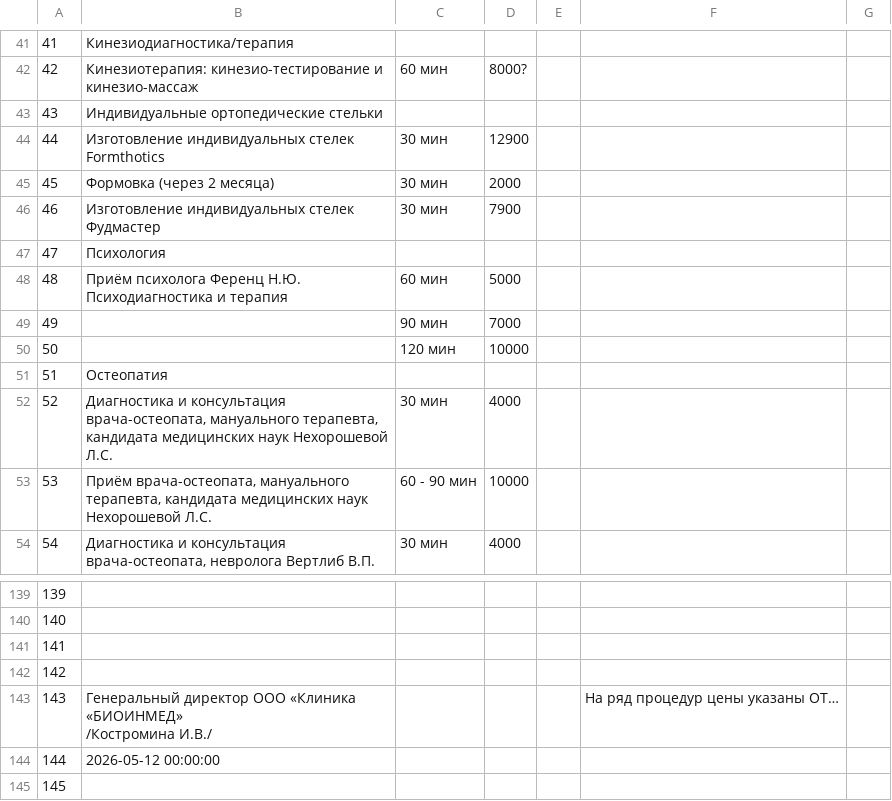
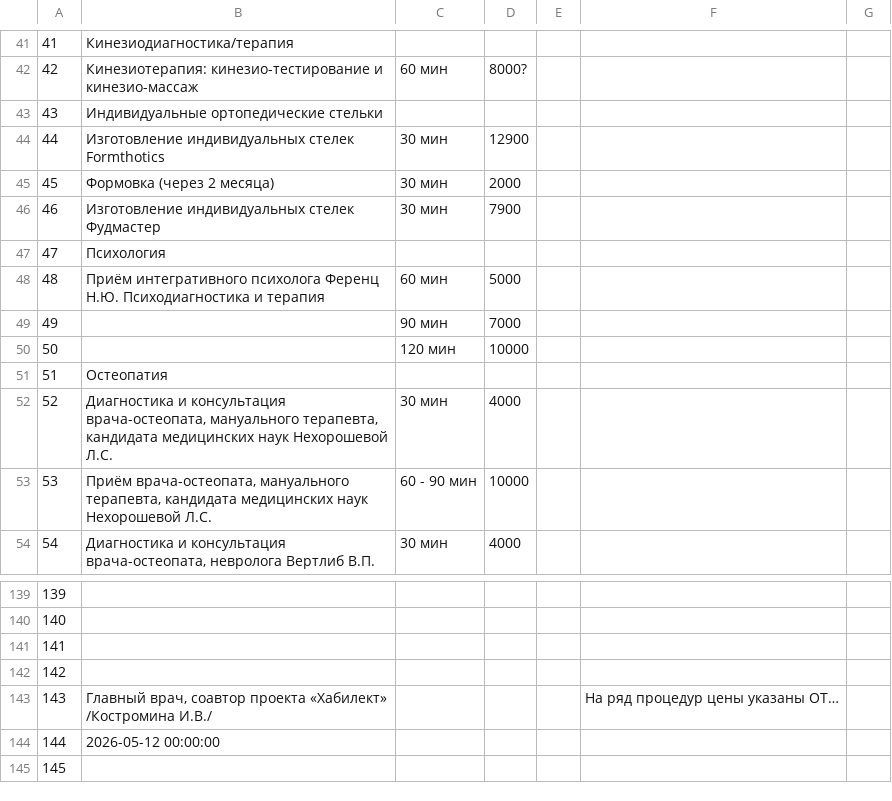
Before and after one commit to bioinmedtech/backup-next, a CSV file: docs/new-price-sheet-raw.csv, drawn as a sheet; only a part is shown, gaps mark what is left out.

```diff
--- a/docs/new-price-sheet-raw.csv
+++ b/docs/new-price-sheet-raw.csv
@@ -47,3 +47,3 @@
 47,Психология,,,,,,
-48,Приём психолога Ференц Н.Ю.                                    Психодиагностика и терапия,60 мин,5000,,,,
+48,Приём интегративного психолога Ференц Н.Ю.                    Психодиагностика и терапия,60 мин,5000,,,,
 49,,90 мин,7000,,,,
@@ -142,4 +142,4 @@
 142,,,,,,,
-143,"Генеральный  директор ООО «Клиника «БИОИНМЕД»
-/Костромина И.В./",,,,На ряд процедур цены указаны ОТ…,,
+143,"Главный врач, соавтор проекта «Хабилект»
+/Костромина И.В./",,,,На ряд процедур цены указаны ОТ…,,
 144,2026-05-12 00:00:00,,,,,,
```
Also changed, not shown: 44 other files.
